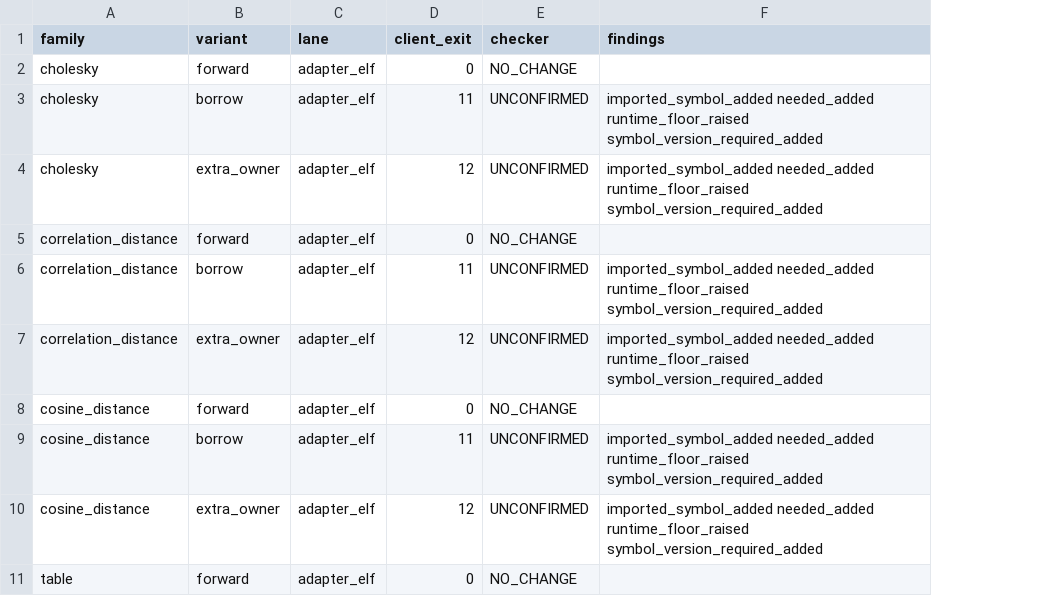
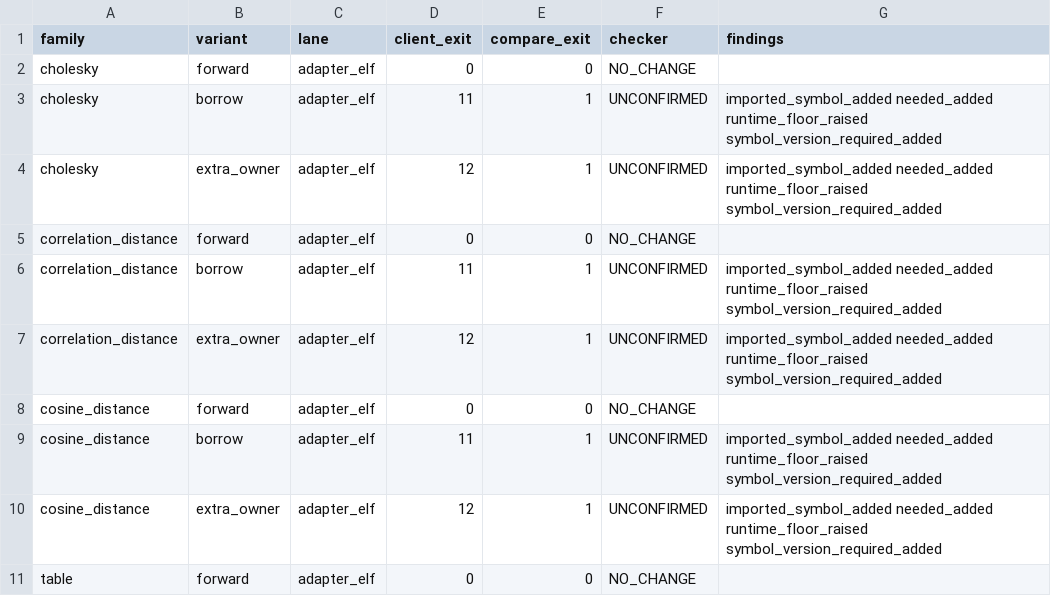
Before and after one commit to abicheck/abicheck, a CSV file: research/onedal-coverage/product/return-scans.csv, drawn as a sheet; only a part is shown; the diff names each change by its address in the sheet, - before the commit and + after, or states it on an @@ line.

Commit message:
Address scan completeness and scope-aware record attribution review

```diff
--- a/research/onedal-coverage/product/return-scans.csv
+++ b/research/onedal-coverage/product/return-scans.csv
+column E (compare_exit), rows 2-11: 0 | 1 | 1 | 0 | 1 | 1 | 0 | 1 | 1 | 0
```
Also changed, not shown: 7 other files.
